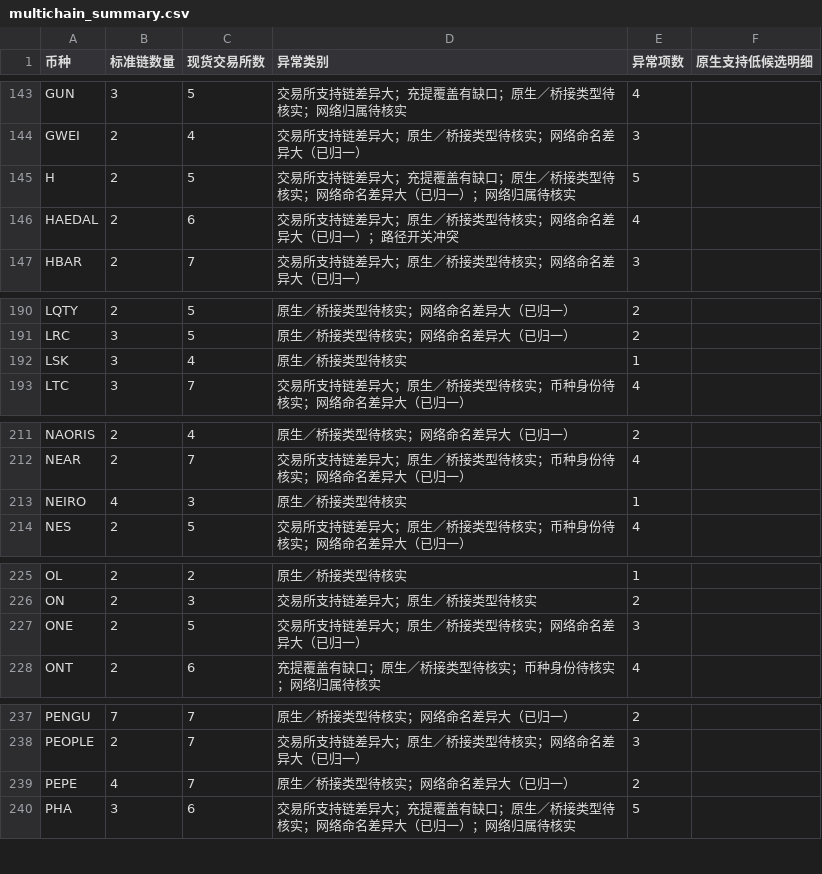
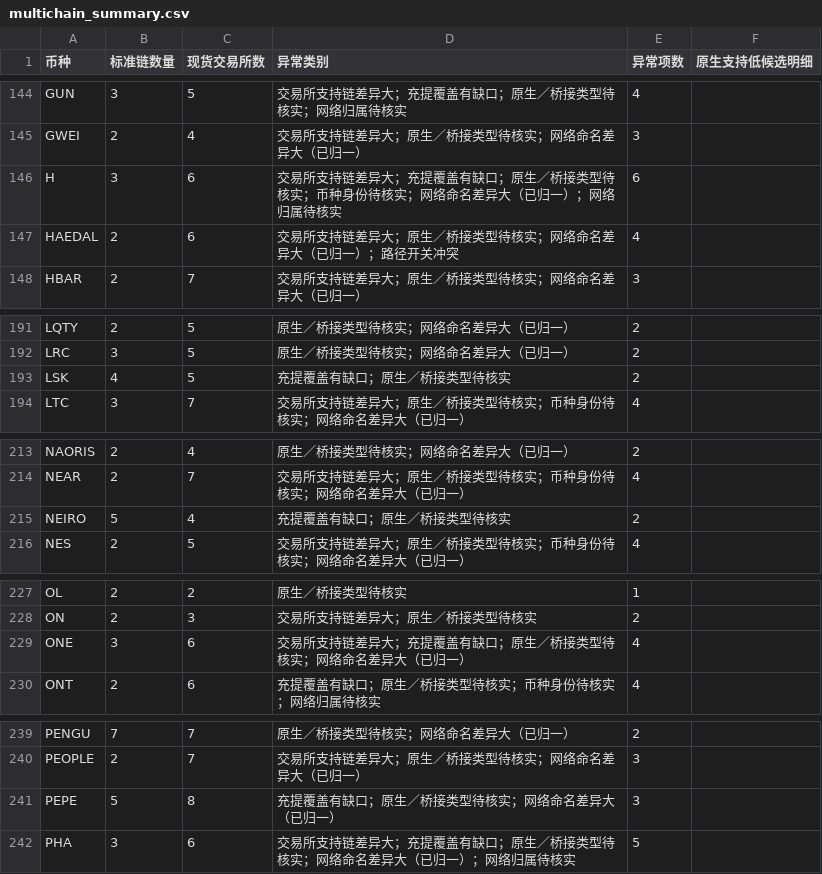
Before and after one commit to mizunoeth-me/tfund_risk_score_dashborad, a CSV file: data/multichain_summary.csv, drawn as a sheet; only a part is shown, gaps mark what is left out; the diff covers the shown part only.

```diff
--- a/data/multichain_summary.csv
+++ b/data/multichain_summary.csv
@@ -144,3 +145,3 @@ GUN,3,5,交易所支持链差异大；充提覆盖有缺口；原生／桥接类
 GWEI,2,4,交易所支持链差异大；原生／桥接类型待核实；网络命名差异大（已归一）,3,
-H,2,5,交易所支持链差异大；充提覆盖有缺口；原生／桥接类型待核实；网络命名差异大（已归一）；网络归属待核实,5,
+H,3,6,交易所支持链差异大；充提覆盖有缺口；原生／桥接类型待核实；币种身份待核实；网络命名差异大（已归一）；网络归属待核实,6,
 HAEDAL,2,6,交易所支持链差异大；原生／桥接类型待核实；网络命名差异大（已归一）；路径开关冲突,4,
@@ -191,3 +192,3 @@ LQTY,2,5,原生／桥接类型待核实；网络命名差异大（已归一）,2
 LRC,3,5,原生／桥接类型待核实；网络命名差异大（已归一）,2,
-LSK,3,4,原生／桥接类型待核实,1,
+LSK,4,5,充提覆盖有缺口；原生／桥接类型待核实,2,
 LTC,3,7,交易所支持链差异大；原生／桥接类型待核实；币种身份待核实；网络命名差异大（已归一）,4,
@@ -212,3 +214,3 @@ NAORIS,2,4,原生／桥接类型待核实；网络命名差异大（已归一）
 NEAR,2,7,交易所支持链差异大；原生／桥接类型待核实；币种身份待核实；网络命名差异大（已归一）,4,
-NEIRO,4,3,原生／桥接类型待核实,1,
+NEIRO,5,4,充提覆盖有缺口；原生／桥接类型待核实,2,
 NES,2,5,交易所支持链差异大；原生／桥接类型待核实；币种身份待核实；网络命名差异大（已归一）,4,
@@ -226,3 +228,3 @@ OL,2,2,原生／桥接类型待核实,1,
 ON,2,3,交易所支持链差异大；原生／桥接类型待核实,2,
-ONE,2,5,交易所支持链差异大；原生／桥接类型待核实；网络命名差异大（已归一）,3,
+ONE,3,6,交易所支持链差异大；充提覆盖有缺口；原生／桥接类型待核实；网络命名差异大（已归一）,4,
 ONT,2,6,充提覆盖有缺口；原生／桥接类型待核实；币种身份待核实；网络归属待核实,4,
@@ -238,3 +240,3 @@ PENGU,7,7,原生／桥接类型待核实；网络命名差异大（已归一）,
 PEOPLE,2,7,交易所支持链差异大；原生／桥接类型待核实；网络命名差异大（已归一）,3,
-PEPE,4,7,原生／桥接类型待核实；网络命名差异大（已归一）,2,
+PEPE,5,8,充提覆盖有缺口；原生／桥接类型待核实；网络命名差异大（已归一）,3,
 PHA,3,6,交易所支持链差异大；充提覆盖有缺口；原生／桥接类型待核实；网络命名差异大（已归一）；网络归属待核实,5,
```
Also changed, not shown: 3 added rows and 79 edited cells elsewhere in this file, 6 other files.
